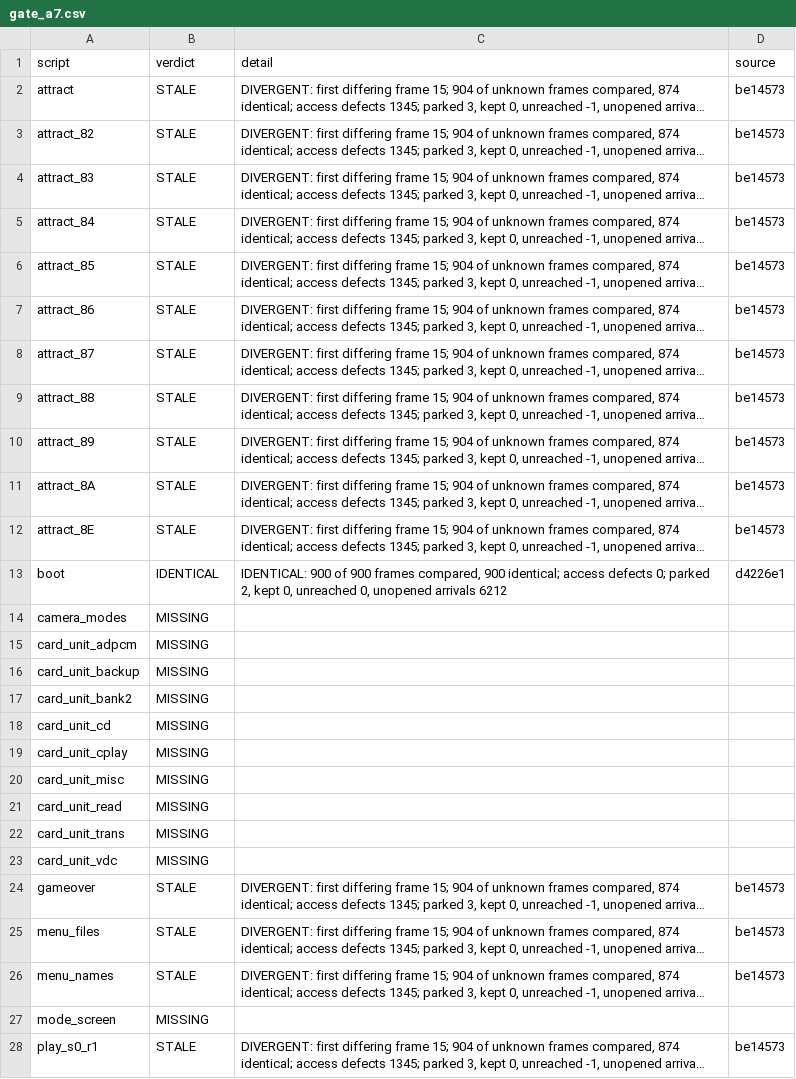
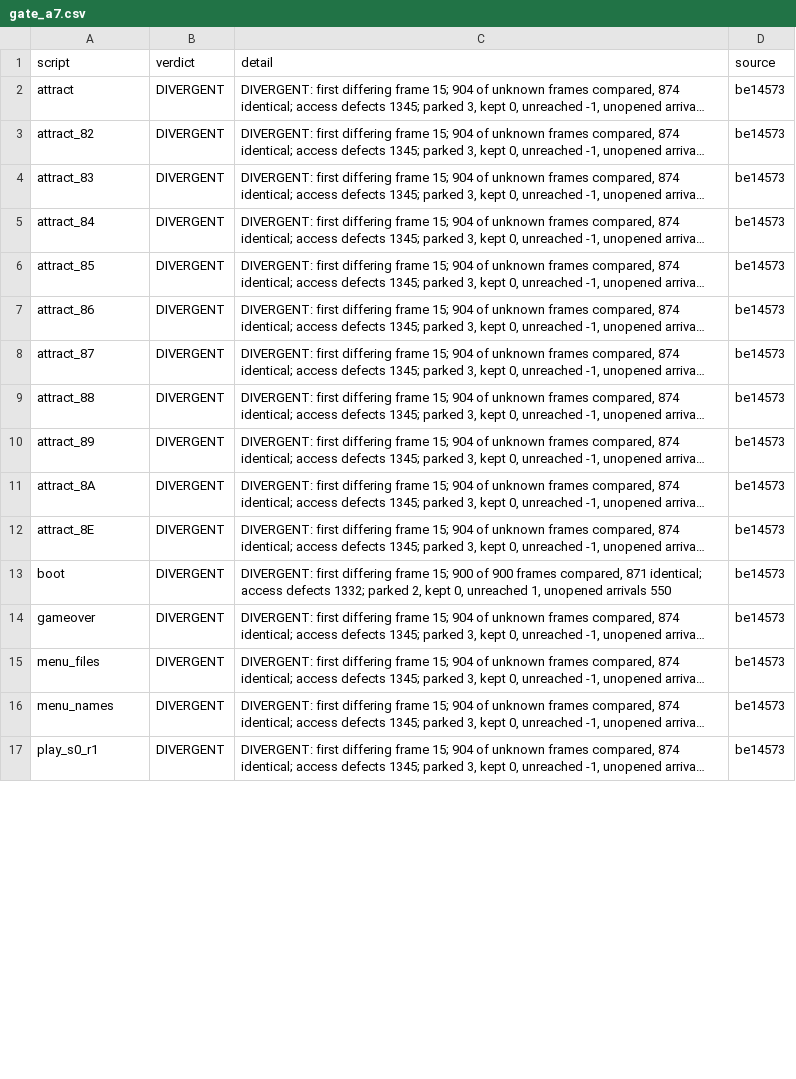
Before and after one commit to jeff-strutb/rondoofblood, a CSV file: config/rondo/gate_a7.csv, drawn as a sheet; only a part is shown; long unchanged cells end in …; removed rows and columns are numbered as before the commit, all else as after; the diff covers the shown part only; the diff names each change by its address in the sheet, - before the commit and + after, or states it on an @@ line.

```diff
--- a/config/rondo/gate_a7.csv
+++ b/config/rondo/gate_a7.csv
-B2:B12 (verdict): STALE
+B2:B12 (verdict): DIVERGENT
-B13 (verdict): IDENTICAL
+B13 (verdict): DIVERGENT
-C13 (detail): IDENTICAL: 900 of 900 frames compared, 900 identical; access defects 0; parked 2, kept 0, unreached 0, unopened arrivals 6212
+C13 (detail): DIVERGENT: first differing frame 15; 900 of 900 frames compared, 871 identical; access defects 1332; parked 2, kept 0, unreached 1, unopened arrivals 550
-D13 (source): d4226e1
+D13 (source): be14573
-row 14: camera_modes | MISSING
-row 15: card_unit_adpcm | MISSING
-row 16: card_unit_backup | MISSING
-row 17: card_unit_bank2 | MISSING
-row 18: card_unit_cd | MISSING
-row 19: card_unit_cplay | MISSING
-row 20: card_unit_misc | MISSING
-row 21: card_unit_read | MISSING
-row 22: card_unit_trans | MISSING
-row 23: card_unit_vdc | MISSING
-B14:B16 (verdict): STALE
+B14:B16 (verdict): DIVERGENT
-row 27: mode_screen | MISSING
-B17 (verdict): STALE
+B17 (verdict): DIVERGENT
```
Also changed, not shown: 1 removed row and 18 edited cells elsewhere in this file, config/rondo/gate_a7_routines.csv, config/rondo/runs/a7.csv, 3 other files.
